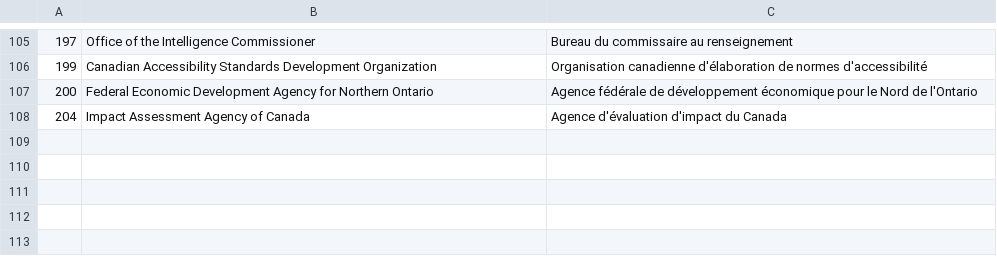
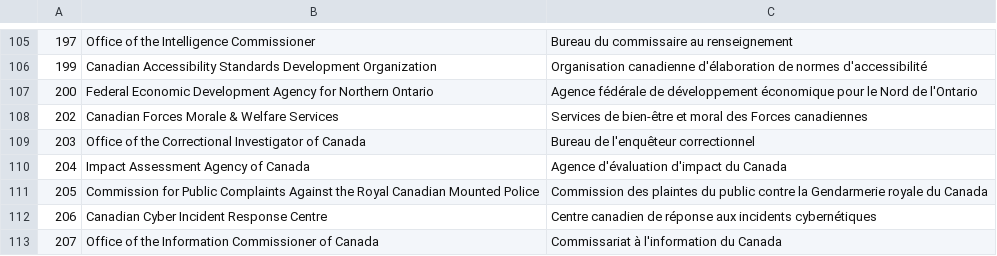
Before and after one commit to ssc-spc-ccoe-cei/azure-guardrails-solution-accelerator, a CSV file: setup/departmentList.csv, drawn as a sheet; only a part is shown, gaps mark what is left out.

Commit message:
adding the missing dept numbers (#799)

```diff
--- a/setup/departmentList.csv
+++ b/setup/departmentList.csv
@@ -107,2 +107,7 @@
 200,Federal Economic Development Agency for Northern Ontario,Agence fédérale de développement économique pour le Nord de l'Ontario
+202,Canadian Forces Morale & Welfare Services,Services de bien-être et moral des Forces canadiennes
+203,Office of the Correctional Investigator of Canada,Bureau de l'enquêteur correctionnel
 204,Impact Assessment Agency of Canada,Agence d'évaluation d'impact du Canada
+205,Commission for Public Complaints Against the Royal Canadian Mounted Police,Commission des plaintes du public contre la Gendarmerie royale du Canada
+206,Canadian Cyber Incident Response Centre,Centre canadien de réponse aux incidents cybernétiques
+207,Office of the Information Commissioner of Canada,Commissariat à l'information du Canada
```
